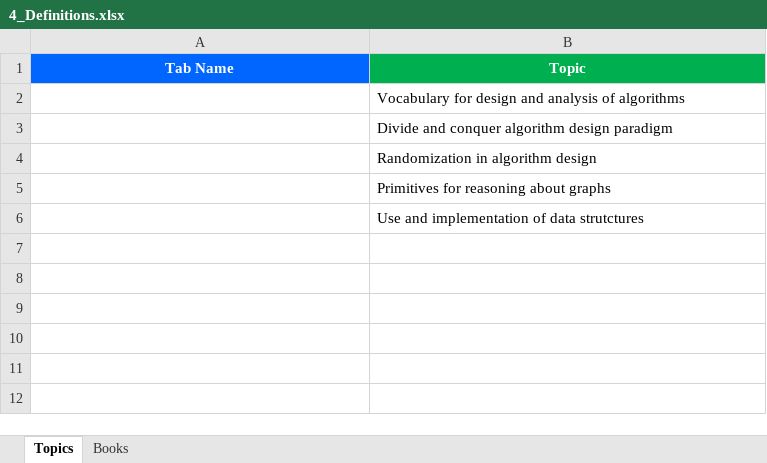
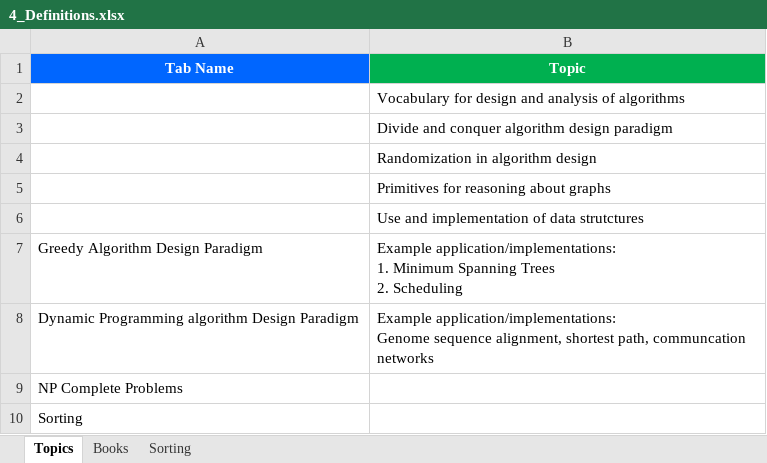
Before and after one commit to GDivya111/images, an Excel workbook: Definitions/4_Definitions.xlsx, sheet Topics, drawn as a sheet; values as stored, in another font and other column widths than the file's, no borders; ↵ is a line break in a cell; the diff names each change by its address in the sheet, - before the commit and + after, or states it on an @@ line.

Commit message:
Algorithms
Algorithms

```diff
--- a/Definitions/4_Definitions.xlsx (sheet Topics)
+++ b/Definitions/4_Definitions.xlsx (sheet Topics)
+sheet tab: Sorting
+row 7: Greedy Algorithm Design Paradigm | Example application/implementations: ↵ 1. Minimum Spanning Trees ↵ 2. Scheduling
+row 8: Dynamic Programming algorithm Design Paradigm | Example application/implementations: ↵ Genome sequence alignment, shortest path, communcation networks
+row 9: NP Complete Problems
+row 10: Sorting
```
Also changed, not shown: sheet Books.
